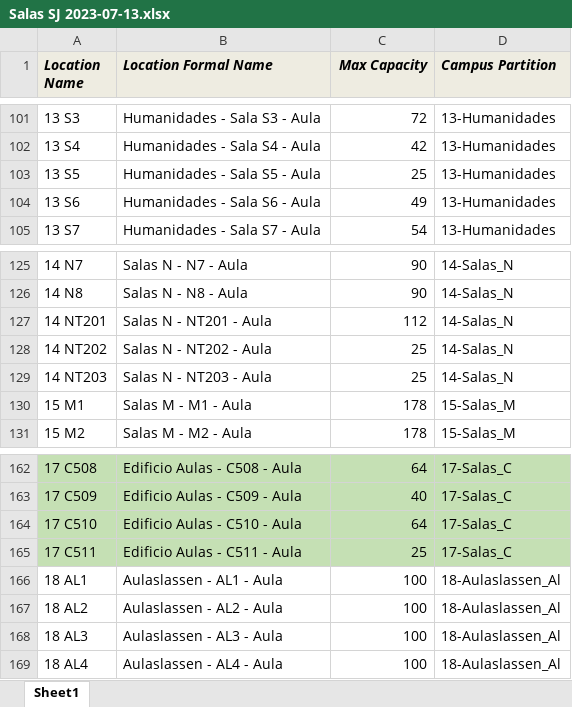
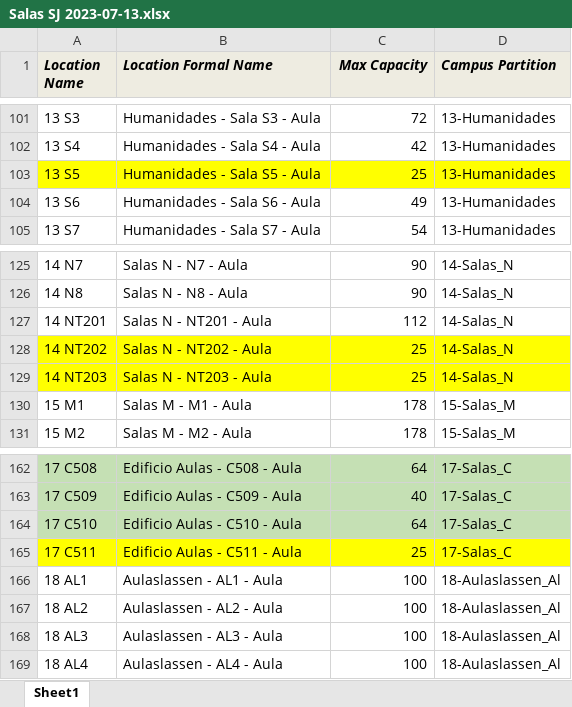
Before and after one commit to ganguloo/IPre20232Calendario, an Excel workbook: Datos/Salas SJ 2023-07-13.xlsx, sheet Sheet1, drawn as a sheet; only a part is shown, gaps mark what is left out; values as stored, in another font and other column widths than the file's, no borders; the diff covers the shown part only; the diff names each change by its address in the sheet, - before the commit and + after, or states it on an @@ line.

```diff
--- a/Datos/Salas SJ 2023-07-13.xlsx (sheet Sheet1)
+++ b/Datos/Salas SJ 2023-07-13.xlsx (sheet Sheet1)
-A103:D103 fill: none
+A103:D103 fill: #FFFF00
-A128:D129 fill: none
+A128:D129 fill: #FFFF00
-A165:D165 fill: #C5E0B4
+A165:D165 fill: #FFFF00
```
Also changed, not shown: cell formats elsewhere in this sheet, Datos/datos grafo salas.xlsx.
